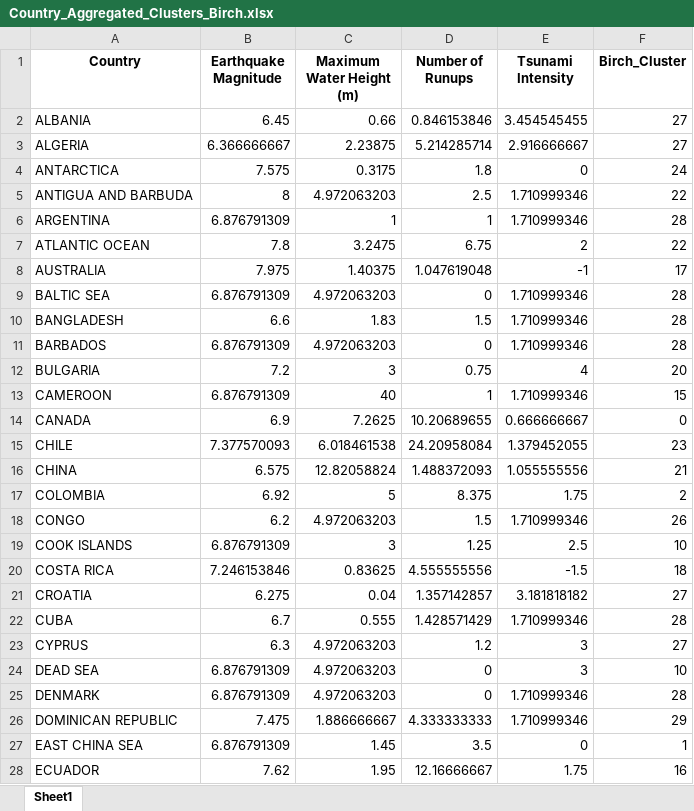
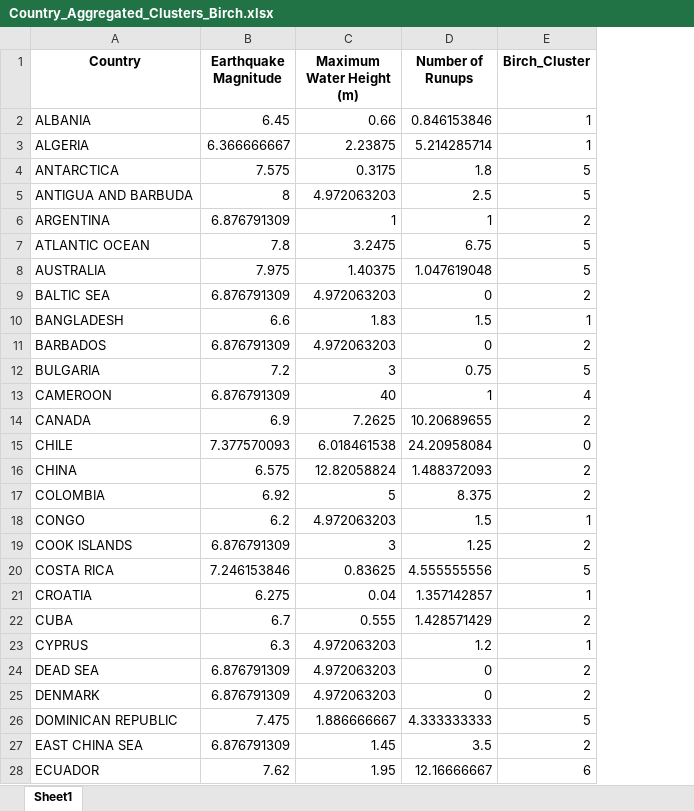
Before and after one commit to PhamThuyDung-GitHub/Smart-Decision, an Excel workbook: Country_Aggregated_Clusters_Birch.xlsx, sheet Sheet1, drawn as a sheet; only a part is shown; values as stored, in another font and other column widths than the file's, no borders; removed rows and columns are numbered as before the commit, all else as after; the diff covers the shown part only; the diff names each change by its address in the sheet, - before the commit and + after, or states it on an @@ line.

```diff
--- a/Country_Aggregated_Clusters_Birch.xlsx (sheet Sheet1)
+++ b/Country_Aggregated_Clusters_Birch.xlsx (sheet Sheet1)
-column E (Tsunami Intensity), rows 2-28: 3.454545455 | 2.916666667 | 0 | 1.710999346 | 1.710999346 | 2 | -1 | 1.710999346 | 1.710999346 | 1.710999346 | 4 | 1.710999346 | 0.666666667 | 1.379452055 | 1.055555556 | 1.75 | 1.710999346 | 2.5 | -1.5 | 3.181818182 | 1.710999346 | 3 | 3 | 1.710999346 | 1.710999346 | 0 | 1.75
-E2:E3 (Birch_Cluster): 27
+E2:E3 (Birch_Cluster): 1
-E4 (Birch_Cluster): 24
+E4 (Birch_Cluster): 5
-E5 (Birch_Cluster): 22
+E5 (Birch_Cluster): 5
-E6 (Birch_Cluster): 28
+E6 (Birch_Cluster): 2
-E7 (Birch_Cluster): 22
+E7 (Birch_Cluster): 5
-E8 (Birch_Cluster): 17
+E8 (Birch_Cluster): 5
-E9 (Birch_Cluster): 28
+E9 (Birch_Cluster): 2
-E10 (Birch_Cluster): 28
+E10 (Birch_Cluster): 1
-E11 (Birch_Cluster): 28
+E11 (Birch_Cluster): 2
-E12 (Birch_Cluster): 20
+E12 (Birch_Cluster): 5
-E13 (Birch_Cluster): 15
+E13 (Birch_Cluster): 4
-E14 (Birch_Cluster): 0
+E14 (Birch_Cluster): 2
-E15 (Birch_Cluster): 23
+E15 (Birch_Cluster): 0
-E16 (Birch_Cluster): 21
+E16 (Birch_Cluster): 2
-E18 (Birch_Cluster): 26
+E18 (Birch_Cluster): 1
-E19 (Birch_Cluster): 10
+E19 (Birch_Cluster): 2
-E20 (Birch_Cluster): 18
+E20 (Birch_Cluster): 5
-E21 (Birch_Cluster): 27
+E21 (Birch_Cluster): 1
-E22 (Birch_Cluster): 28
+E22 (Birch_Cluster): 2
-E23 (Birch_Cluster): 27
+E23 (Birch_Cluster): 1
-E24 (Birch_Cluster): 10
+E24 (Birch_Cluster): 2
-E25 (Birch_Cluster): 28
+E25 (Birch_Cluster): 2
-E26 (Birch_Cluster): 29
+E26 (Birch_Cluster): 5
-E27 (Birch_Cluster): 1
+E27 (Birch_Cluster): 2
-E28 (Birch_Cluster): 16
+E28 (Birch_Cluster): 6
```
Also changed, not shown: 82 edited cells elsewhere in this sheet, Clustering_Comparison.xlsx, Country_Aggregated_Clusters_Agglomerative.xlsx, 6 other files.
